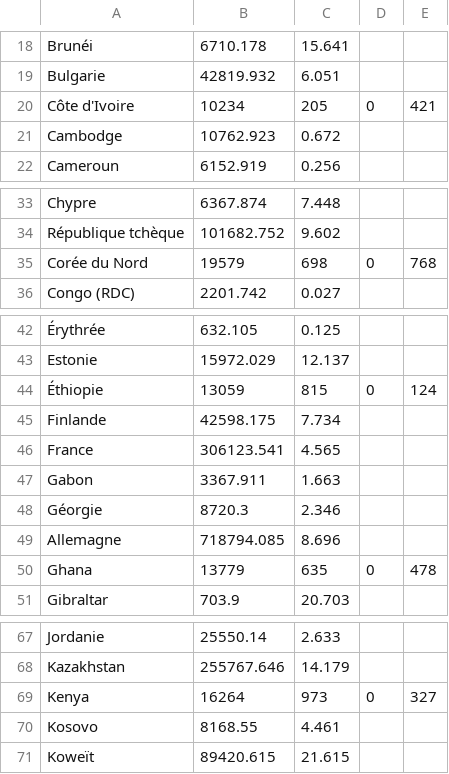
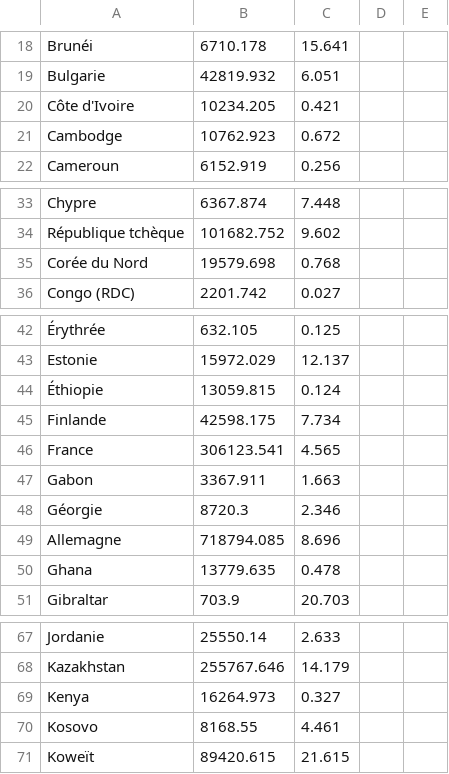
Before and after one commit to raspberrypilearning/mapping-data, a CSV file: fr-FR/code/mapping_data_carbon_data/carbon.csv, drawn as a sheet; only a part is shown, gaps mark what is left out; the diff covers the shown part only; the diff names each change by its address in the sheet, - before the commit and + after, or states it on an @@ line.

Commit message:
Fix translation
French

```diff
--- a/fr-FR/code/mapping_data_carbon_data/carbon.csv
+++ b/fr-FR/code/mapping_data_carbon_data/carbon.csv
-B20: 10234
+B20: 10234.205
-C20: 205
+C20: 0.421
-D20: 0
+D20: (empty)
-E20: 421
+E20: (empty)
-B35: 19579
+B35: 19579.698
-C35: 698
+C35: 0.768
-D35: 0
+D35: (empty)
-E35: 768
+E35: (empty)
-B44: 13059
+B44: 13059.815
-C44: 815
+C44: 0.124
-D44: 0
+D44: (empty)
-E44: 124
+E44: (empty)
-B50: 13779
+B50: 13779.635
-C50: 635
+C50: 0.478
-D50: 0
+D50: (empty)
-E50: 478
+E50: (empty)
-B69: 16264
+B69: 16264.973
-C69: 973
+C69: 0.327
-D69: 0
+D69: (empty)
-E69: 327
+E69: (empty)
```
Also changed, not shown: 8 edited cells elsewhere in this file.
